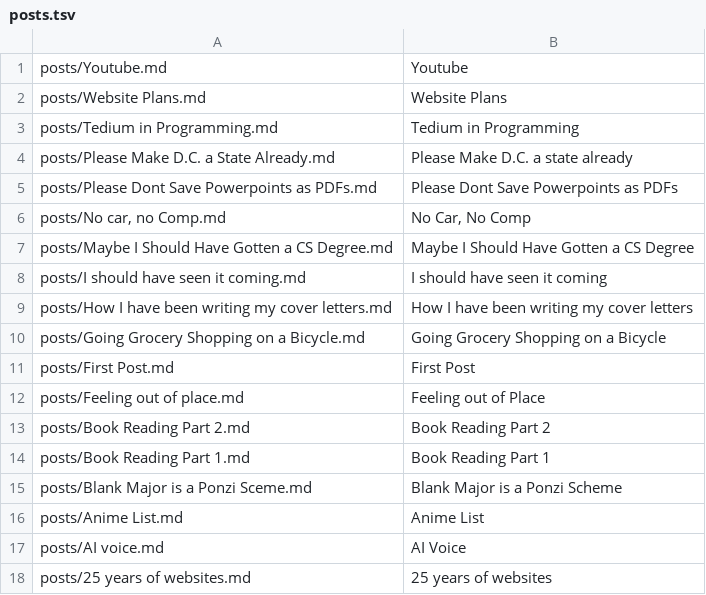
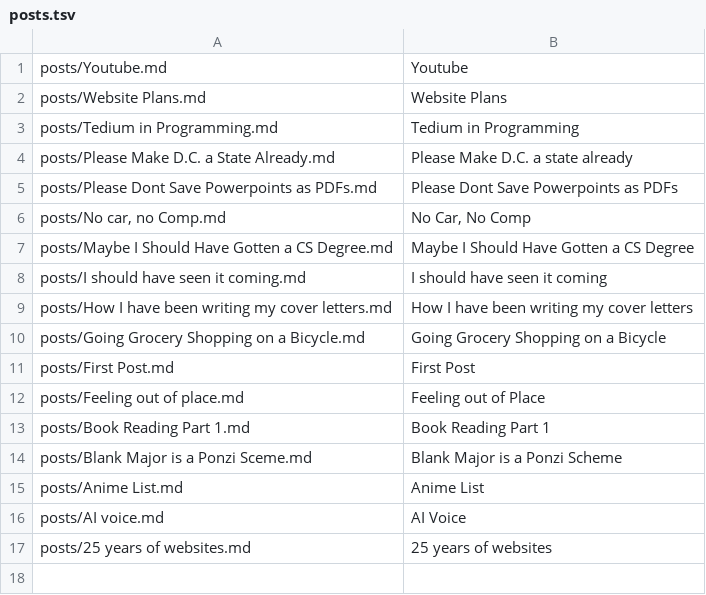
Before and after one commit to metaknowledge/blog, a TSV file: docs/posts.tsv, drawn as a sheet.

```diff
--- a/docs/posts.tsv
+++ b/docs/posts.tsv
@@ -12,3 +12,2 @@ posts/First Post.md	First Post
 posts/Feeling out of place.md	Feeling out of Place		
-posts/Book Reading Part 2.md	Book Reading Part 2		
 posts/Book Reading Part 1.md	Book Reading Part 1		
```
Also changed, not shown: build/posts.tsv, 7 other files.
